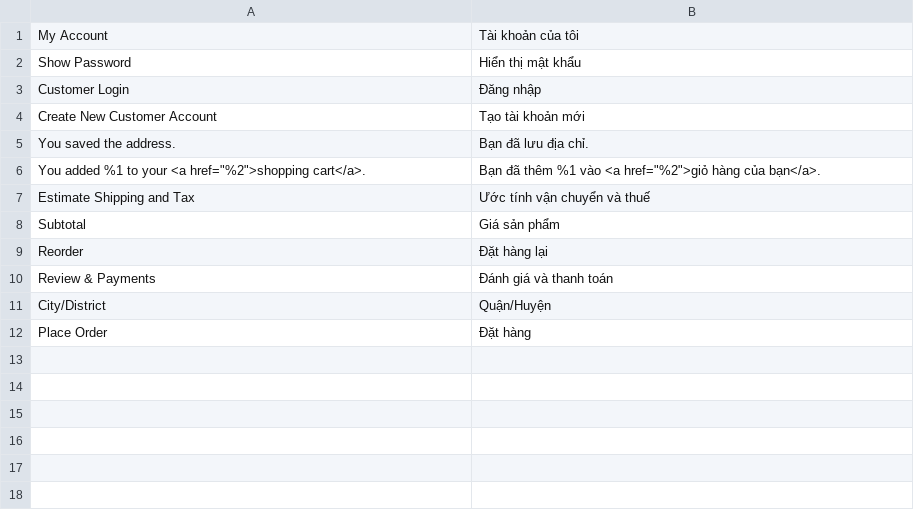
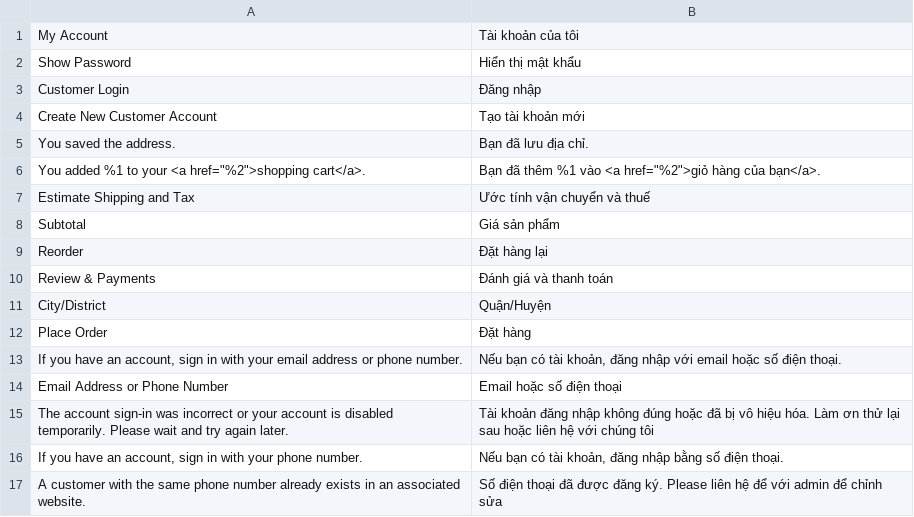
Before and after one commit to ncbinh21/dtk-healthyvibes, a CSV file: app/design/frontend/Solwin/freego/i18n/vi_VN.csv, drawn as a sheet; the diff names each change by its address in the sheet, - before the commit and + after, or states it on an @@ line.

```diff
--- a/app/design/frontend/Solwin/freego/i18n/vi_VN.csv
+++ b/app/design/frontend/Solwin/freego/i18n/vi_VN.csv
+row 13: If you have an account, sign in with your email address or phone number. | Nếu bạn có tài khoản, đăng nhập với email hoặc số điện thoại.
+row 14: Email Address or Phone Number | Email hoặc số điện thoại
+row 15: The account sign-in was incorrect or your account is disabled temporarily. Please wait and try again later. | Tài khoản đăng nhập không đúng hoặc đã bị vô hiệu hóa. Làm ơn thử lại sau hoặc liên hệ với chúng tôi
+row 16: If you have an account, sign in with your phone number. | Nếu bạn có tài khoản, đăng nhập bằng số điện thoại.
+row 17: A customer with the same phone number already exists in an associated website. | Số điện thoại đã được đăng ký. Please liên hệ để với admin để chỉnh sửa
```
Also changed, not shown: 22 other files.
